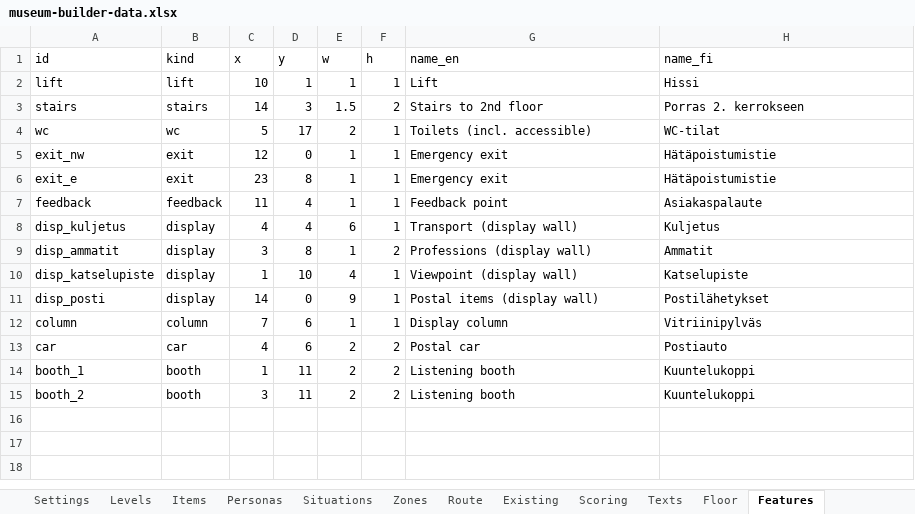
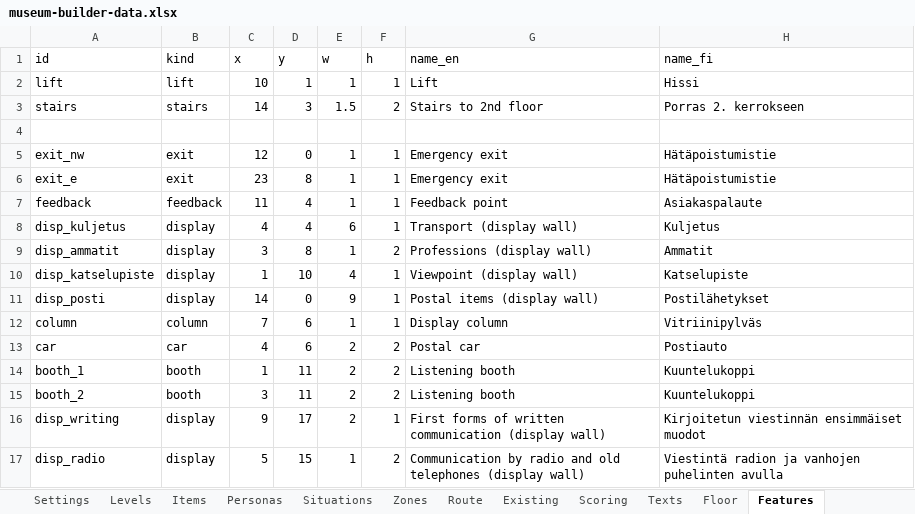
Before and after one commit to valentinasm15/museum-builder, an Excel workbook: src/data/museum-builder-data.xlsx, sheet Features, drawn as a sheet; values as stored, in another font and other column widths than the file's, no borders; the diff names each change by its address in the sheet, - before the commit and + after, or states it on an @@ line.

```diff
--- a/src/data/museum-builder-data.xlsx (sheet Features)
+++ b/src/data/museum-builder-data.xlsx (sheet Features)
-row 4: wc | wc | 5 | 17 | 2 | 1 | Toilets (incl. accessible) | WC-tilat
+row 4: (empty)
+row 16: disp_writing | display | 9 | 17 | 2 | 1 | First forms of written communication (display wall) | Kirjoitetun viestinnän ensimmäiset muodot
+row 17: disp_radio | display | 5 | 15 | 1 | 2 | Communication by radio and old telephones (display wall) | Viestintä radion ja vanhojen puhelinten avulla
```
Also changed, not shown: sheet Texts, sheet Floor, 5 other files.
